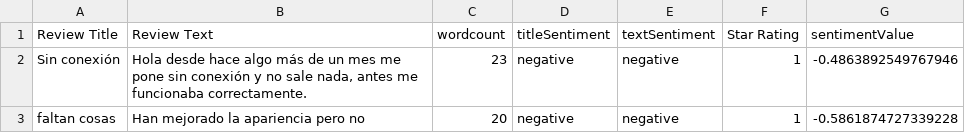
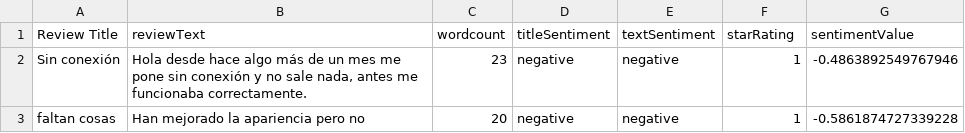
Before and after one commit to gsilvatici/MachineLearningStories, a CSV file: tp2/datasets/reviews_sentiment.csv, drawn as a sheet; only a part is shown.

```diff
--- a/tp2/datasets/reviews_sentiment.csv
+++ b/tp2/datasets/reviews_sentiment.csv
@@ -1,2 +1,2 @@
-Review Title;Review Text;wordcount;titleSentiment;textSentiment;Star Rating;sentimentValue
+Review Title;reviewText;wordcount;titleSentiment;textSentiment;starRating;sentimentValue
 Sin conexión;Hola desde hace algo más de un mes me pone sin conexión y no sale nada, antes me funcionaba correctamente.;23;negative;negative;1;-0.4863892549767946
```
Also changed, not shown: 4 other files.
